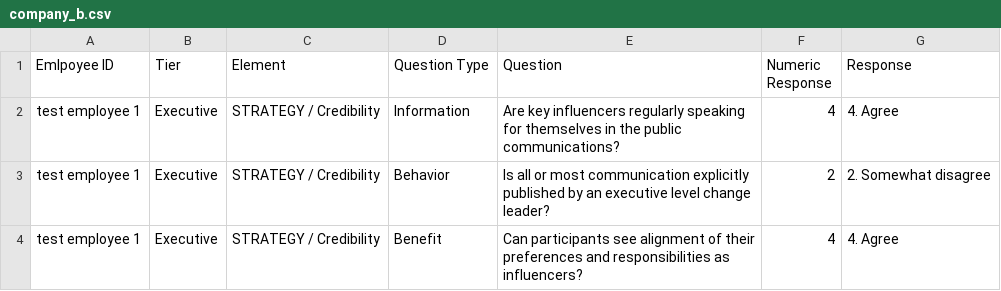
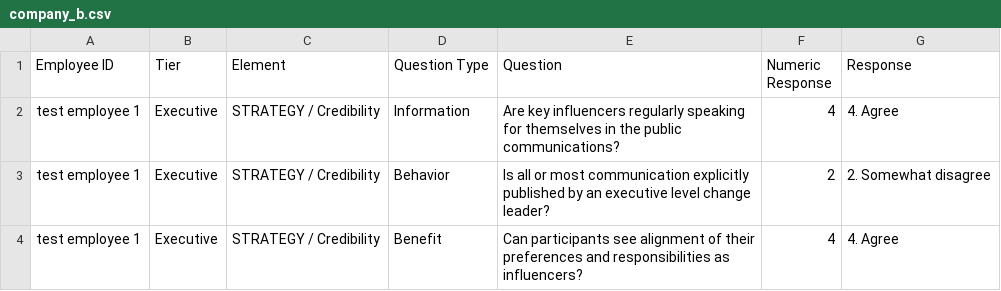
Before and after one commit to IanCEHwang/ChangeBridge_Viz, a CSV file: data_source/company_b.csv, drawn as a sheet; only a part is shown.

```diff
--- a/data_source/company_b.csv
+++ b/data_source/company_b.csv
@@ -1,2 +1,2 @@
-Emlpoyee ID,Tier,Element,Question Type,Question,Numeric Response,Response
+Employee ID,Tier,Element,Question Type,Question,Numeric Response,Response
 test employee 1,Executive,STRATEGY / Credibility,Information,Are key influencers regularly speaking for themselves in the public communications?,4,4. Agree
```
Also changed, not shown: 4 other files.
